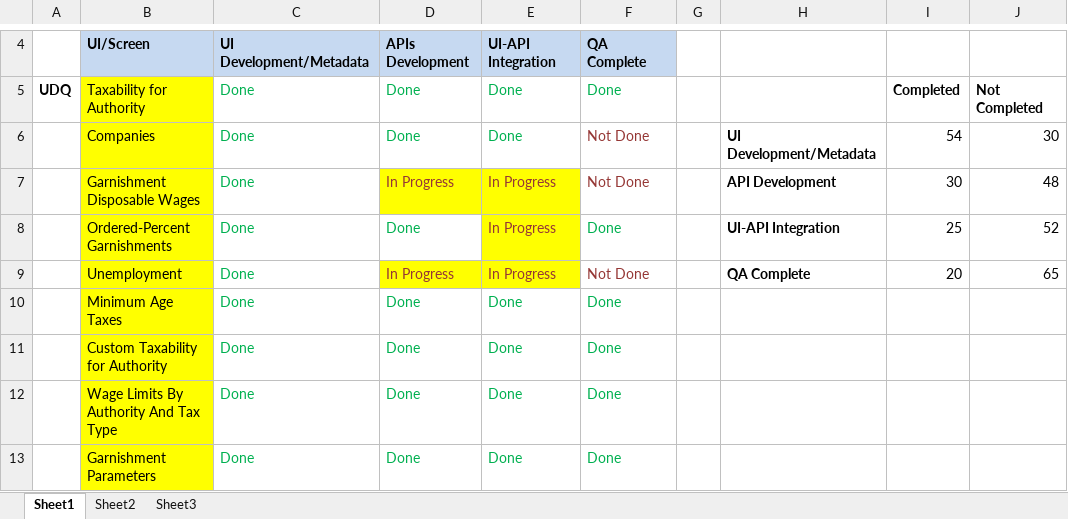
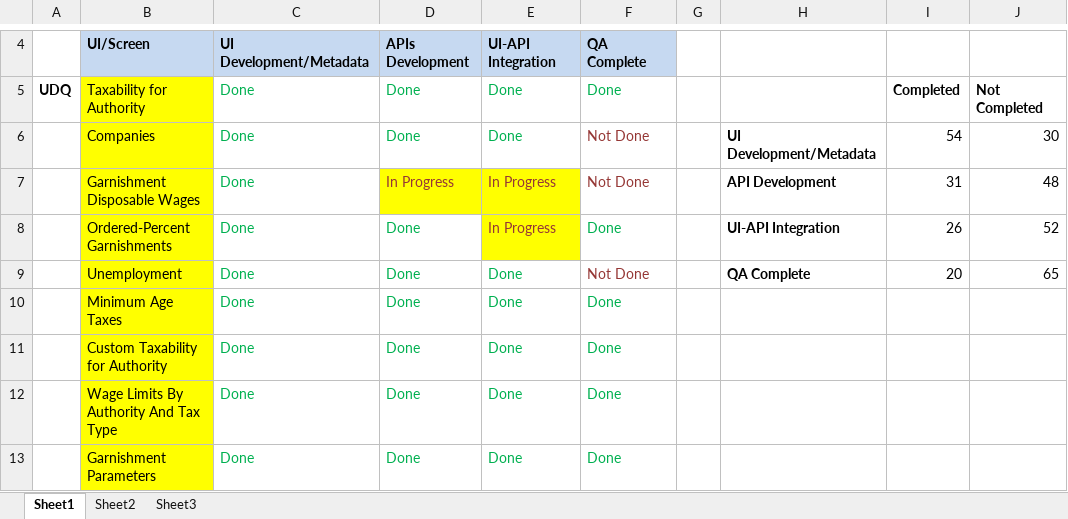
Before and after one commit to winitnaek/tf-new-arch-artifacts-TFPH215042021, an Excel workbook: OverallStatus.xlsx, sheet Sheet1, drawn as a sheet; only a part is shown, gaps mark what is left out; values as stored, in another font and other column widths than the file's, no borders; charts and pictures not drawn; the diff names each change by its address in the sheet, - before the commit and + after, or states it on an @@ line.

Commit message:
Updated UDQ-Unemployment status

```diff
--- a/OverallStatus.xlsx (sheet Sheet1)
+++ b/OverallStatus.xlsx (sheet Sheet1)
-I7: 30
+I7: 31
-I8: 25
+I8: 26
-D9: In Progress
+D9: Done
@@ D9:E9 fill: #FFFF00 → none, text colour: #953735 → #00B050 @@
-E9: In Progress
+E9: Done
```
Also changed, not shown: charts or pictures.
